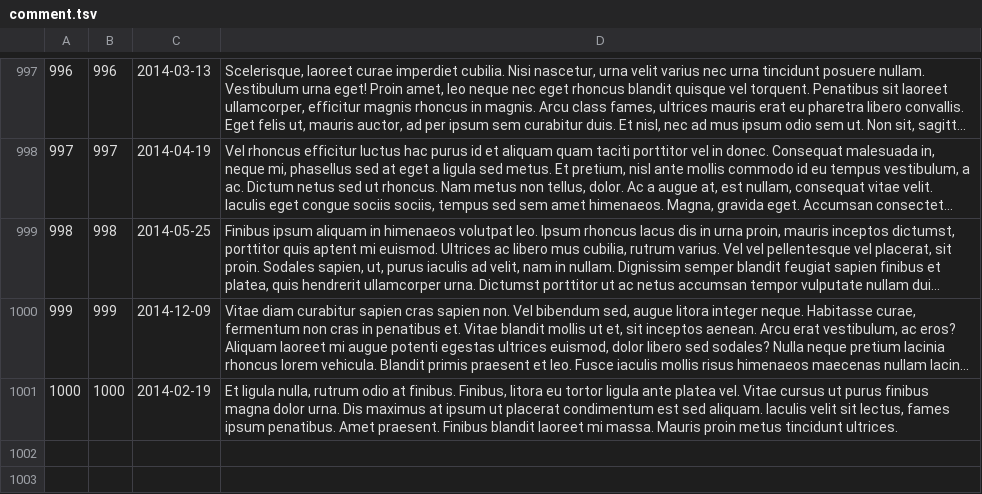
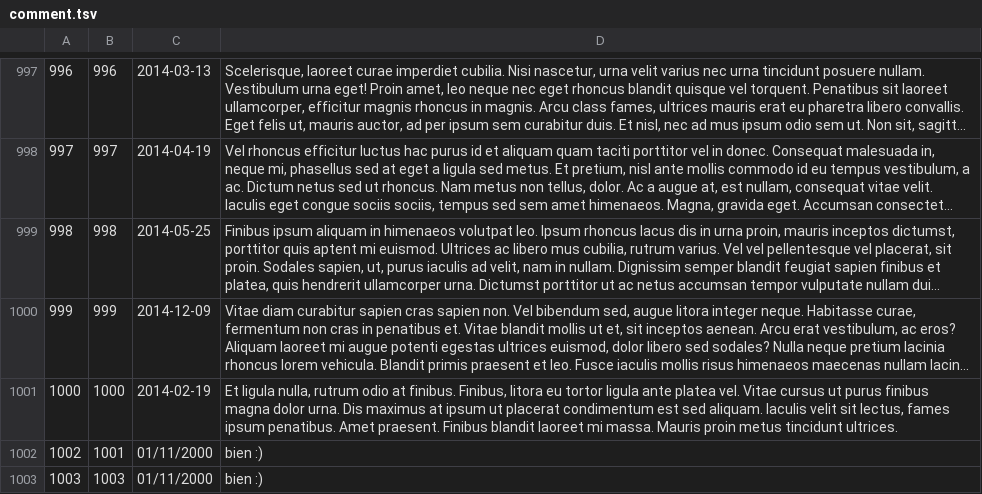
Before and after one commit to PrenxLibert/Trabajo-Parcial-red-social-3-ciclo, a TSV file: TF/Red_Social/comment.tsv, drawn as a sheet; only a part is shown, gaps mark what is left out; long unchanged cells end in …; the diff names each change by its address in the sheet, - before the commit and + after, or states it on an @@ line.

```diff
--- a/TF/Red_Social/comment.tsv
+++ b/TF/Red_Social/comment.tsv
+row 1002: 1002 | 1001 | 01/11/2000 | bien :)
+row 1003: 1003 | 1003 | 01/11/2000 | bien :)
```
Also changed, not shown: TF/Red_Social/publications.tsv, 9 other files.
